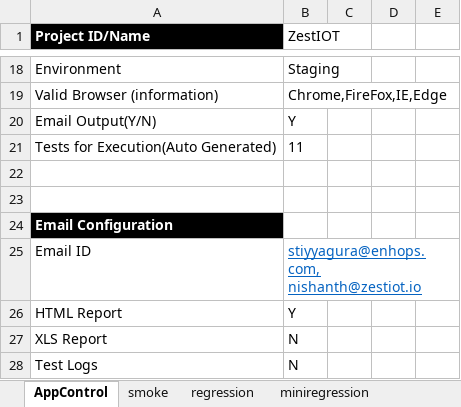
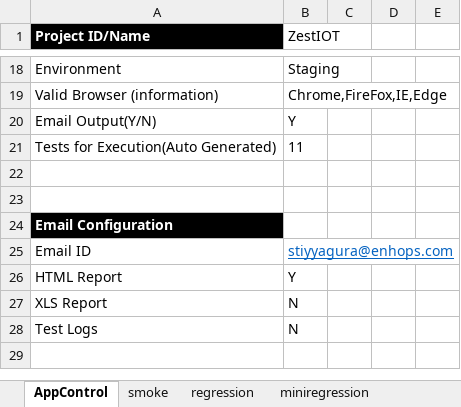
Before and after one commit to Suryakiranreddy/Zestiot, an Excel workbook: target/test-classes/ExcelFiles/AutomationControlSheet.xlsx, sheet AppControl, drawn as a sheet; only a part is shown, gaps mark what is left out; values as stored, in another font and other column widths than the file's, no borders; the diff names each change by its address in the sheet, - before the commit and + after, or states it on an @@ line.

```diff
--- a/target/test-classes/ExcelFiles/AutomationControlSheet.xlsx (sheet AppControl)
+++ b/target/test-classes/ExcelFiles/AutomationControlSheet.xlsx (sheet AppControl)
-B25 (ZestIOT): stiyyagura@enhops.com, nishanth@zestiot.io
+B25 (ZestIOT): stiyyagura@enhops.com
```
Also changed, not shown: 3 other files.
